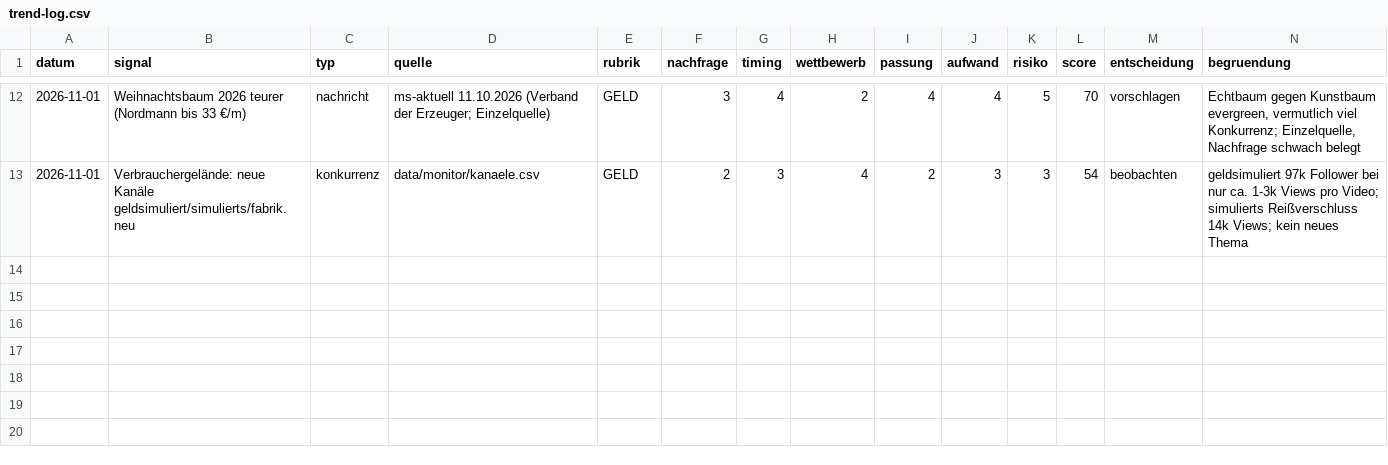
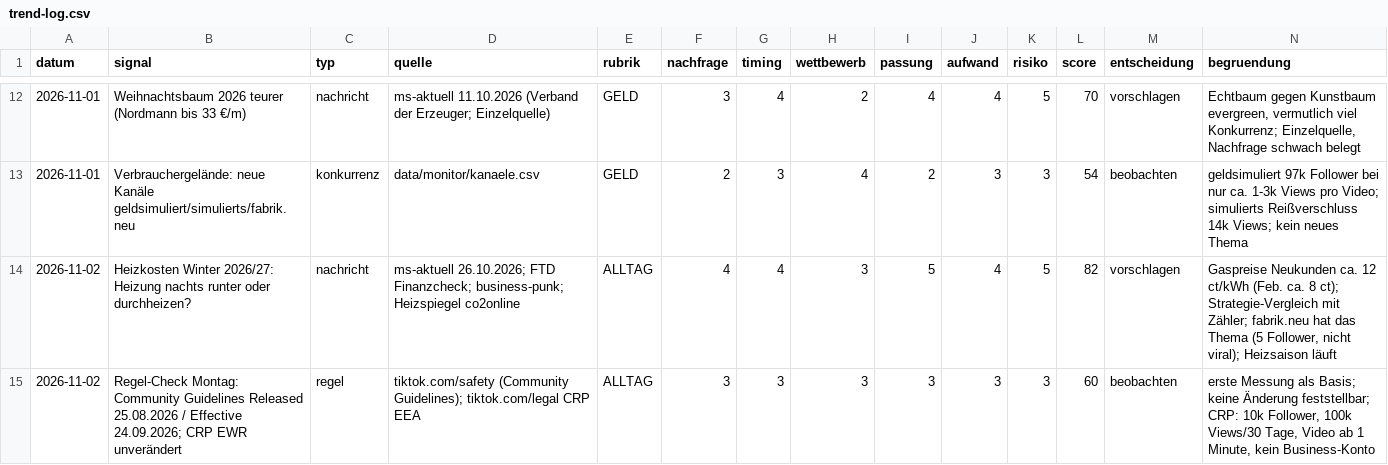
Before and after one commit to Dagjori/TikTok-Automation, a CSV file: data/trends/trend-log.csv, drawn as a sheet; only a part is shown, gaps mark what is left out; rows hold the shown columns only; the diff names each change by its address in the sheet, - before the commit and + after, or states it on an @@ line.

```diff
--- a/data/trends/trend-log.csv
+++ b/data/trends/trend-log.csv
+row 14: 2026-11-02 | Heizkosten Winter 2026/27: Heizung nachts runter oder durchheizen? | nachricht | ms-aktuell 26.10.2026; FTD Finanzcheck; business-punk; Heizspiegel co2online | ALLTAG | 4 | 4 | 3 | 5 | 4 | 5 | 82 | vorschlagen | Gaspreise Neukunden ca. 12 ct/kWh (Feb. ca. 8 ct); Strategie-Vergleich mit Zähler; fabrik.neu hat das Thema (5 Follower, nicht viral); Heizsaison läuft
+row 15: 2026-11-02 | Regel-Check Montag: Community Guidelines Released 25.08.2026 / Effective 24.09.2026; CRP EWR unverändert | regel | tiktok.com/safety (Community Guidelines); tiktok.com/legal CRP EEA | ALLTAG | 3 | 3 | 3 | 3 | 3 | 3 | 60 | beobachten | erste Messung als Basis; keine Änderung feststellbar; CRP: 10k Follower, 100k Views/30 Tage, Video ab 1 Minute, kein Business-Konto
```
Also changed, not shown: data/monitor/verlauf.csv, 2 other files.
